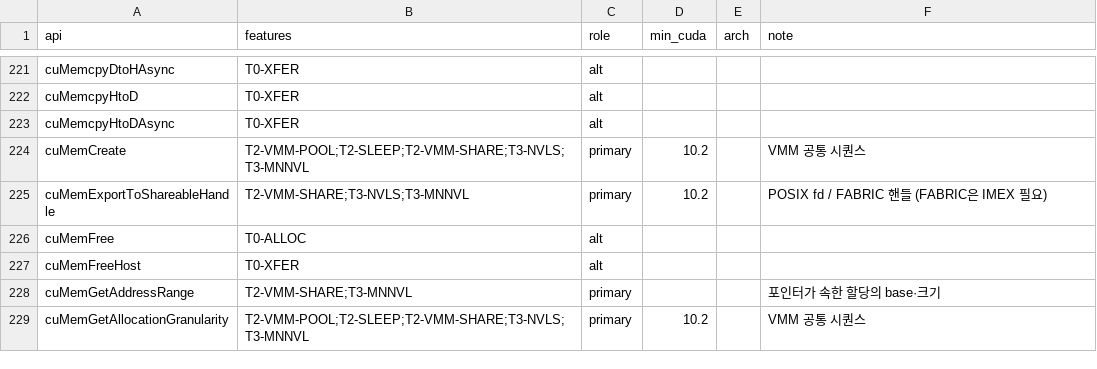
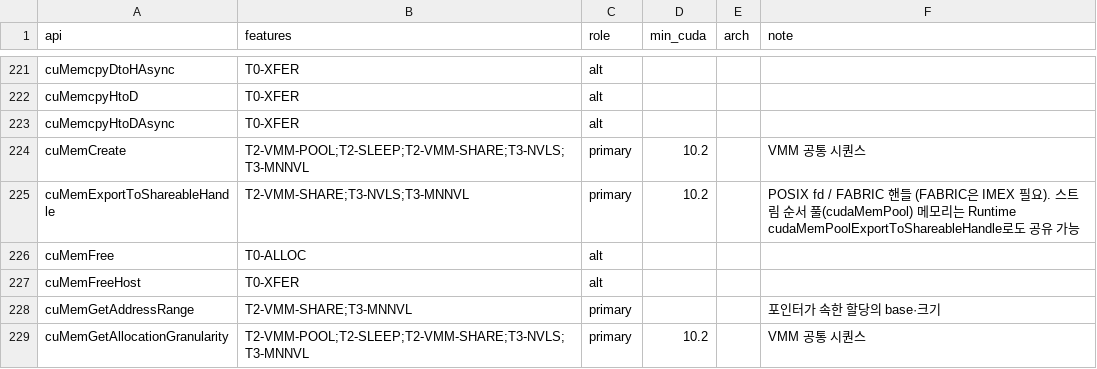
Before and after one commit to sjjeong94/cuda-api-usage, a CSV file: docs/reference/data/api_meta.csv, drawn as a sheet; only a part is shown, gaps mark what is left out; the diff covers the shown part only.

```diff
--- a/docs/reference/data/api_meta.csv
+++ b/docs/reference/data/api_meta.csv
@@ -224,3 +224,3 @@ cuMemcpyHtoDAsync,T0-XFER,alt,,,
 cuMemCreate,T2-VMM-POOL;T2-SLEEP;T2-VMM-SHARE;T3-NVLS;T3-MNNVL,primary,10.2,,VMM 공통 시퀀스
-cuMemExportToShareableHandle,T2-VMM-SHARE;T3-NVLS;T3-MNNVL,primary,10.2,,POSIX fd / FABRIC 핸들 (FABRIC은 IMEX 필요)
+cuMemExportToShareableHandle,T2-VMM-SHARE;T3-NVLS;T3-MNNVL,primary,10.2,,POSIX fd / FABRIC 핸들 (FABRIC은 IMEX 필요). 스트림 순서 풀(cudaMemPool) 메모리는 Runtime cudaMemPoolExportToShareableHandle로도 공유 가능
 cuMemFree,T0-ALLOC,alt,,,
```
Also changed, not shown: 6 edited cells elsewhere in this file, docs/reference/data/api_usage.csv, docs/reference/data/features.csv, 19 other files.
